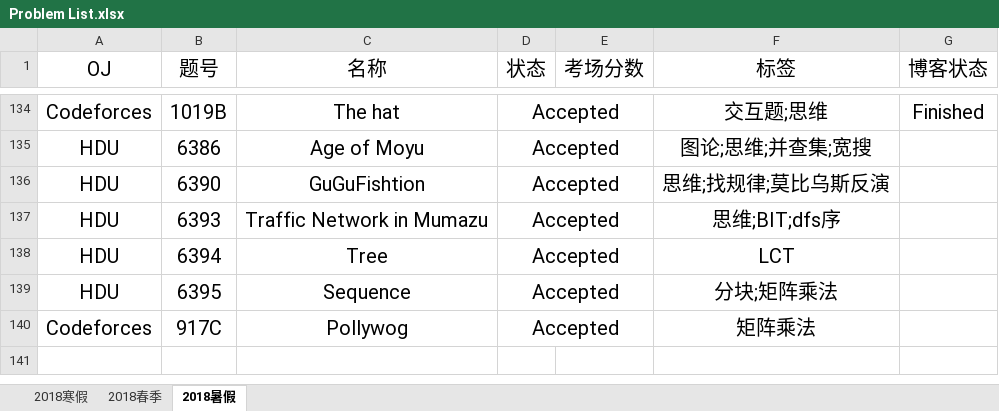
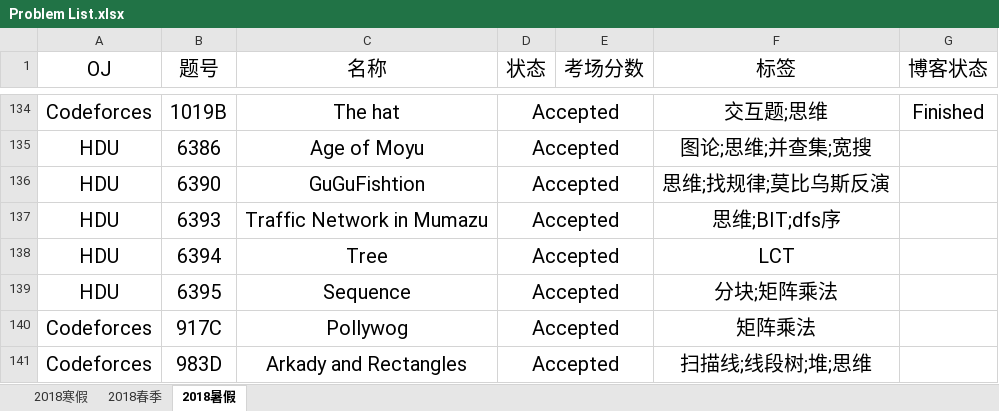
Before and after one commit to IcePrincess-1968/Programmes, an Excel workbook: Problem List.xlsx, sheet 2018暑假, drawn as a sheet; only a part is shown, gaps mark what is left out; values as stored, in another font and other column widths than the file's, no borders; the diff names each change by its address in the sheet, - before the commit and + after, or states it on an @@ line.

```diff
--- a/Problem List.xlsx (sheet 2018暑假)
+++ b/Problem List.xlsx (sheet 2018暑假)
+row 141: Codeforces | 983D | Arkady and Rectangles | Accepted |  | 扫描线;线段树;堆;思维
```
Also changed, not shown: 1 other file.
